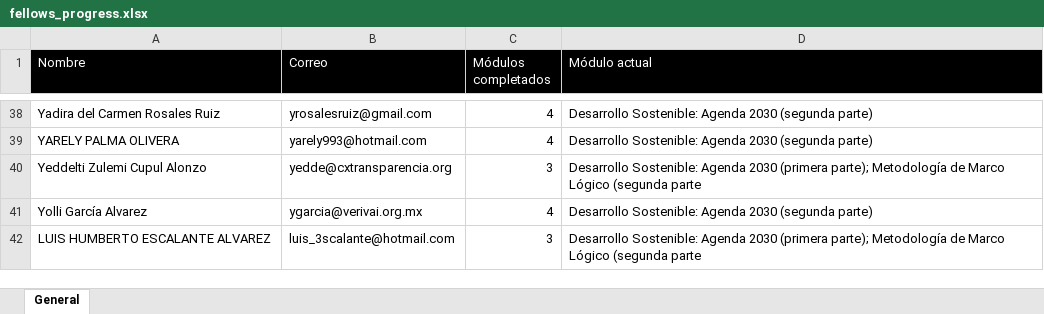
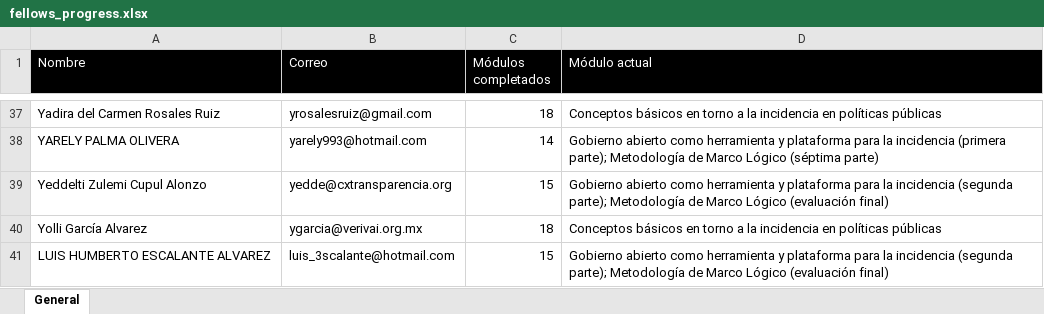
Before and after one commit to GobiernoFacil/agentes-v2, an Excel workbook: csv/fellows_progress.xlsx, sheet General, drawn as a sheet; only a part is shown, gaps mark what is left out; values as stored, in another font and other column widths than the file's, no borders; addresses are those after the commit; the diff covers the shown part only; the diff names each change by its address in the sheet, - before the commit and + after, or states it on an @@ line.

```diff
--- a/csv/fellows_progress.xlsx (sheet General)
+++ b/csv/fellows_progress.xlsx (sheet General)
-C37 (Módulos completados): 4
+C37 (Módulos completados): 18
-D37 (Módulo actual): Desarrollo Sostenible: Agenda 2030 (segunda parte)
+D37 (Módulo actual): Conceptos básicos en torno a la incidencia en políticas públicas
-C38 (Módulos completados): 4
+C38 (Módulos completados): 14
-D38 (Módulo actual): Desarrollo Sostenible: Agenda 2030 (segunda parte)
+D38 (Módulo actual): Gobierno abierto como herramienta y plataforma para la incidencia (primera parte); Metodología de Marco Lógico (séptima parte)
-C39 (Módulos completados): 3
+C39 (Módulos completados): 15
-D39 (Módulo actual): Desarrollo Sostenible: Agenda 2030 (primera parte); Metodología de Marco Lógico (segunda parte
+D39 (Módulo actual): Gobierno abierto como herramienta y plataforma para la incidencia (segunda parte); Metodología de Marco Lógico (evaluación final)
-C40 (Módulos completados): 4
+C40 (Módulos completados): 18
-D40 (Módulo actual): Desarrollo Sostenible: Agenda 2030 (segunda parte)
+D40 (Módulo actual): Conceptos básicos en torno a la incidencia en políticas públicas
-C41 (Módulos completados): 3
+C41 (Módulos completados): 15
-D41 (Módulo actual): Desarrollo Sostenible: Agenda 2030 (primera parte); Metodología de Marco Lógico (segunda parte
+D41 (Módulo actual): Gobierno abierto como herramienta y plataforma para la incidencia (segunda parte); Metodología de Marco Lógico (evaluación final)
```
Also changed, not shown: 2 added rows, 3 removed rows and 66 edited cells elsewhere in this sheet, 5 other files.
